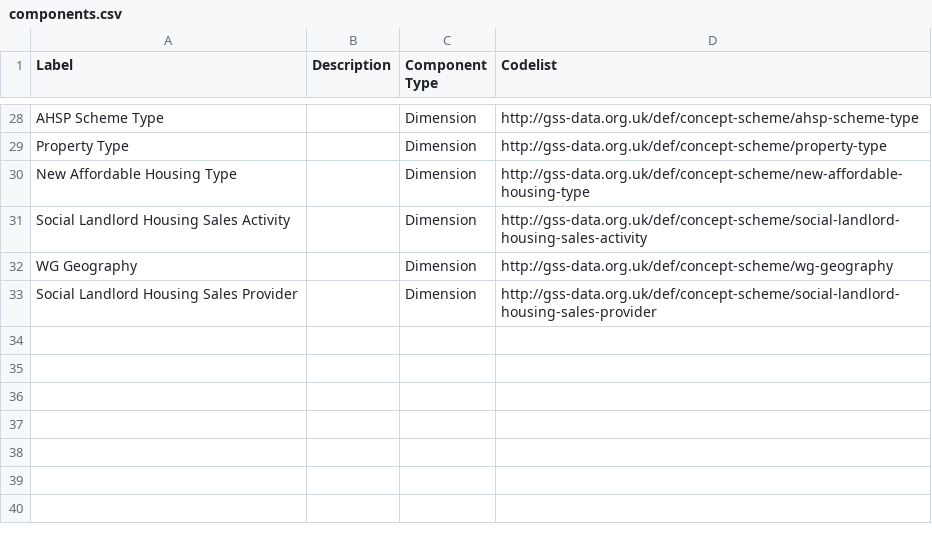
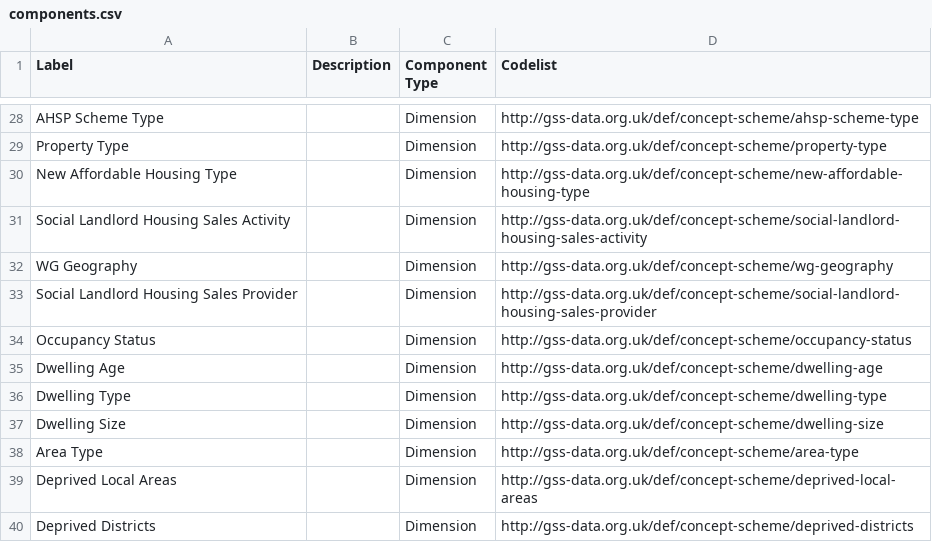
Before and after one commit to GSS-Cogs/family-affordable-housing, a CSV file: reference/components.csv, drawn as a sheet; only a part is shown, gaps mark what is left out.

Commit message:
Update components.csv

```diff
--- a/reference/components.csv
+++ b/reference/components.csv
@@ -33 +33,8 @@ WG Geography,,Dimension,http://gss-data.org.uk/def/concept-scheme/wg-geography
 Social Landlord Housing Sales Provider,,Dimension,http://gss-data.org.uk/def/concept-scheme/social-landlord-housing-sales-provider
+Occupancy Status,,Dimension,http://gss-data.org.uk/def/concept-scheme/occupancy-status
+Dwelling Age,,Dimension,http://gss-data.org.uk/def/concept-scheme/dwelling-age
+Dwelling Type,,Dimension,http://gss-data.org.uk/def/concept-scheme/dwelling-type
+Dwelling Size,,Dimension,http://gss-data.org.uk/def/concept-scheme/dwelling-size
+Area Type,,Dimension,http://gss-data.org.uk/def/concept-scheme/area-type
+Deprived Local Areas,,Dimension,http://gss-data.org.uk/def/concept-scheme/deprived-local-areas
+Deprived Districts,,Dimension,http://gss-data.org.uk/def/concept-scheme/deprived-districts
```
